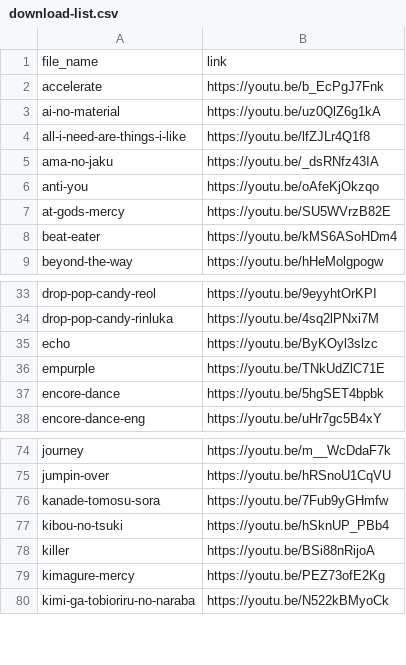
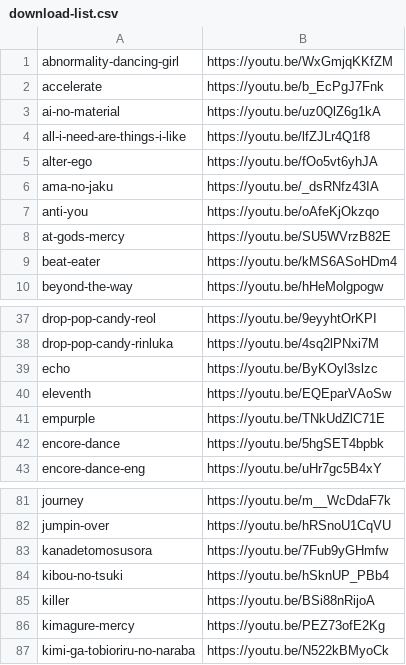
Before and after one commit to nedorazrab0/google-music, a CSV file: download-list.csv, drawn as a sheet; only a part is shown, gaps mark what is left out; the diff covers the shown part only.

```diff
--- a/download-list.csv
+++ b/download-list.csv
@@ -1,2 +1,2 @@
-file_name,link
+abnormality-dancing-girl,https://youtu.be/WxGmjqKKfZM
 accelerate,https://youtu.be/b_EcPgJ7Fnk
@@ -4,2 +4,3 @@ ai-no-material,https://youtu.be/uz0QlZ6g1kA
 all-i-need-are-things-i-like,https://youtu.be/lfZJLr4Q1f8
+alter-ego,https://youtu.be/fOo5vt6yhJA
 ama-no-jaku,https://youtu.be/_dsRNfz43IA
@@ -35,2 +39,3 @@ drop-pop-candy-rinluka,https://youtu.be/4sq2lPNxi7M
 echo,https://youtu.be/ByKOyl3slzc
+eleventh,https://youtu.be/EQEparVAoSw
 empurple,https://youtu.be/TNkUdZlC71E
@@ -75,3 +82,3 @@ journey,https://youtu.be/m__WcDdaF7k
 jumpin-over,https://youtu.be/hRSnoU1CqVU
-kanade-tomosu-sora,https://youtu.be/7Fub9yGHmfw
+kanadetomosusora,https://youtu.be/7Fub9yGHmfw
 kibou-no-tsuki,https://youtu.be/hSknUP_PBb4
```
Also changed, not shown: 7 added rows, 1 removed row and 4 edited cells elsewhere in this file, 2 other files.
